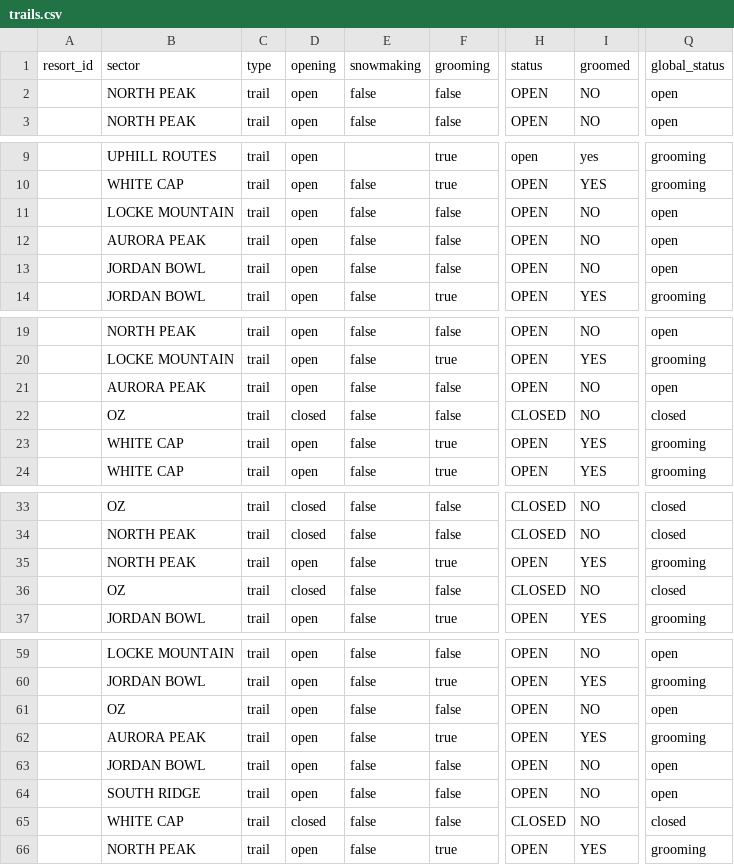
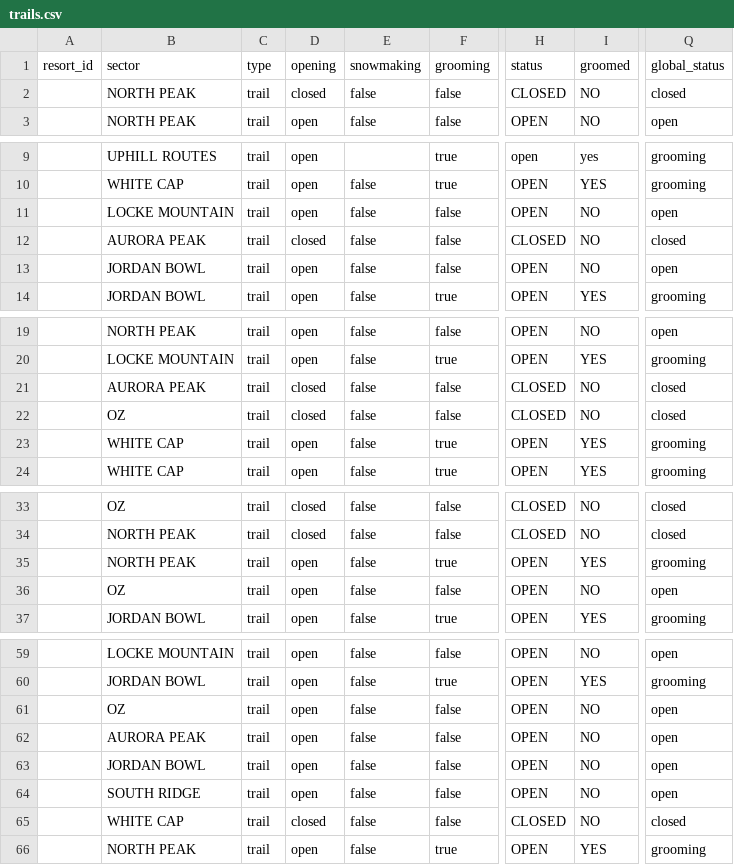
Before and after one commit to abkfenris/SundayRiverConditions, a CSV file: trails.csv, drawn as a sheet; only a part is shown, gaps mark what is left out; the diff covers the shown part only; the diff names each change by its address in the sheet, - before the commit and + after, or states it on an @@ line.

```diff
--- a/trails.csv
+++ b/trails.csv
-D2 (opening): open
+D2 (opening): closed
-H2 (status): OPEN
+H2 (status): CLOSED
-Q2 (global_status): open
+Q2 (global_status): closed
-D12 (opening): open
+D12 (opening): closed
-H12 (status): OPEN
+H12 (status): CLOSED
-Q12 (global_status): open
+Q12 (global_status): closed
-D21 (opening): open
+D21 (opening): closed
-H21 (status): OPEN
+H21 (status): CLOSED
-Q21 (global_status): open
+Q21 (global_status): closed
-D36 (opening): closed
+D36 (opening): open
-H36 (status): CLOSED
+H36 (status): OPEN
-Q36 (global_status): closed
+Q36 (global_status): open
-F62 (grooming): true
+F62 (grooming): false
-I62 (groomed): YES
+I62 (groomed): NO
-Q62 (global_status): grooming
+Q62 (global_status): open
```
Also changed, not shown: 12 edited cells elsewhere in this file, 2 other files.
